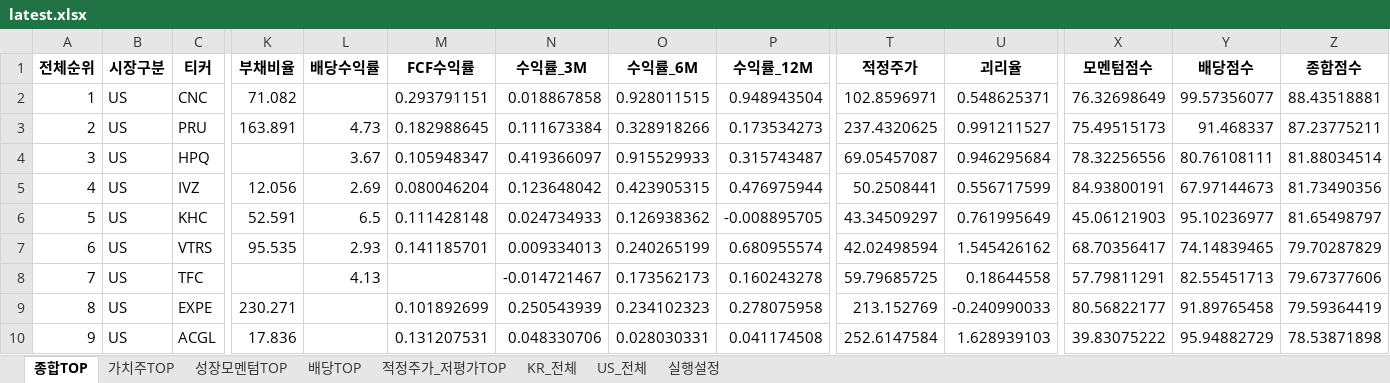
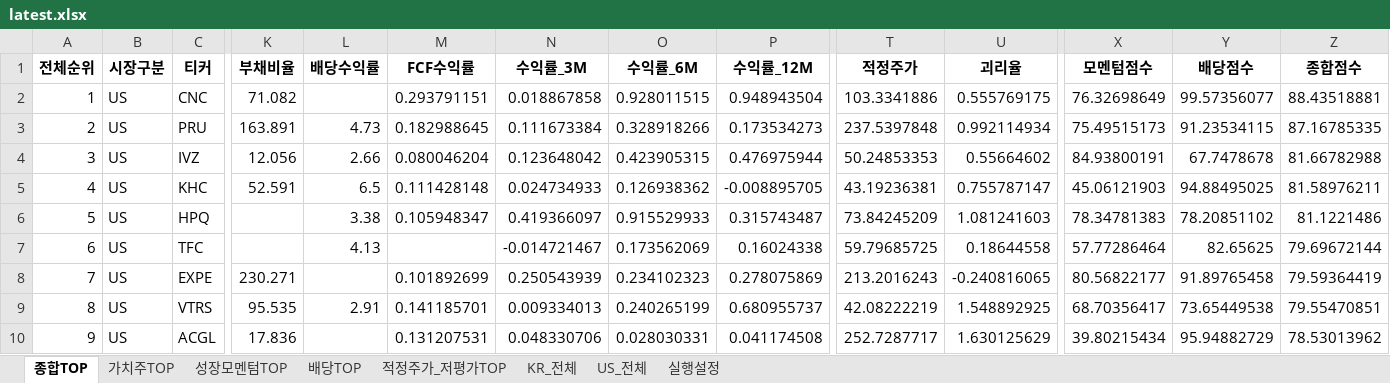
Before and after one commit to cskono1csm/stock-scanner, an Excel workbook: docs/reports/latest.xlsx, sheet 종합TOP, drawn as a sheet; only a part is shown, gaps mark what is left out; values as stored, in another font and other column widths than the file's, no borders; removed rows and columns are numbered as before the commit, all else as after; rows hold the shown columns only; the diff covers the shown part only; the diff names each change by its address in the sheet, - before the commit and + after, or states it on an @@ line.

```diff
--- a/docs/reports/latest.xlsx (sheet 종합TOP)
+++ b/docs/reports/latest.xlsx (sheet 종합TOP)
-T2 (적정주가): 102.8596971
+T2 (적정주가): 103.3341886
-U2 (괴리율): 0.548625371
+U2 (괴리율): 0.555769175
-T3 (적정주가): 237.4320625
+T3 (적정주가): 237.5397848
-U3 (괴리율): 0.991211527
+U3 (괴리율): 0.992114934
-Y3 (배당점수): 91.468337
+Y3 (배당점수): 91.23534115
-Z3 (종합점수): 87.23775211
+Z3 (종합점수): 87.16785335
-row 4: 3 | US | HPQ |  | 3.67 | 0.105948347 | 0.419366097 | 0.915529933 | 0.315743487 | 69.05457087 | 0.946295684 | 78.32256556 | 80.76108111 | 81.88034514
@@ column A (전체순위) renumbered between rows 4 and 91 @@
-L4 (배당수익률): 2.69
+L4 (배당수익률): 2.66
-T4 (적정주가): 50.2508441
+T4 (적정주가): 50.24853353
-U4 (괴리율): 0.556717599
+U4 (괴리율): 0.55664602
-Y4 (배당점수): 67.97144673
+Y4 (배당점수): 67.7478678
-Z4 (종합점수): 81.73490356
+Z4 (종합점수): 81.66782988
-T5 (적정주가): 43.34509297
+T5 (적정주가): 43.19236381
-U5 (괴리율): 0.761995649
+U5 (괴리율): 0.755787147
-Y5 (배당점수): 95.10236977
+Y5 (배당점수): 94.88495025
-Z5 (종합점수): 81.65498797
+Z5 (종합점수): 81.58976211
-row 7: 6 | US | VTRS | 95.535 | 2.93 | 0.141185701 | 0.009334013 | 0.240265199 | 0.680955574 | 42.02498594 | 1.545426162 | 68.70356417 | 74.14839465 | 79.70287829
+row 6: 5 | US | HPQ |  | 3.38 | 0.105948347 | 0.419366097 | 0.915529933 | 0.315743487 | 73.84245209 | 1.081241603 | 78.34781383 | 78.20851102 | 81.1221486
-O7 (수익률_6M): 0.173562173
+O7 (수익률_6M): 0.173562069
-P7 (수익률_12M): 0.160243278
+P7 (수익률_12M): 0.16024338
-X7 (모멘텀점수): 57.79811291
+X7 (모멘텀점수): 57.77286464
-Y7 (배당점수): 82.55451713
+Y7 (배당점수): 82.65625
-Z7 (종합점수): 79.67377606
+Z7 (종합점수): 79.69672144
-P8 (수익률_12M): 0.278075958
+P8 (수익률_12M): 0.278075869
-T8 (적정주가): 213.152769
+T8 (적정주가): 213.2016243
-U8 (괴리율): -0.240990033
+U8 (괴리율): -0.240816065
+row 9: 8 | US | VTRS | 95.535 | 2.91 | 0.141185701 | 0.009334013 | 0.240265199 | 0.680955737 | 42.08222219 | 1.548892925 | 68.70356417 | 73.65449538 | 79.55470851
-T10 (적정주가): 252.6147584
+T10 (적정주가): 252.7287717
-U10 (괴리율): 1.628939103
+U10 (괴리율): 1.630125629
-X10 (모멘텀점수): 39.83075222
+X10 (모멘텀점수): 39.80215434
-Z10 (종합점수): 78.53871898
+Z10 (종합점수): 78.53013962
```
Also changed, not shown: 20 added rows, 20 removed rows and 324 edited cells elsewhere in this sheet, sheet US_전체, sheet 배당TOP, sheet KR_전체, sheet 적정주가_저평가TOP, sheet 가치주TOP, sheet 성장모멘텀TOP, 1 more sheet, 1 other file.
